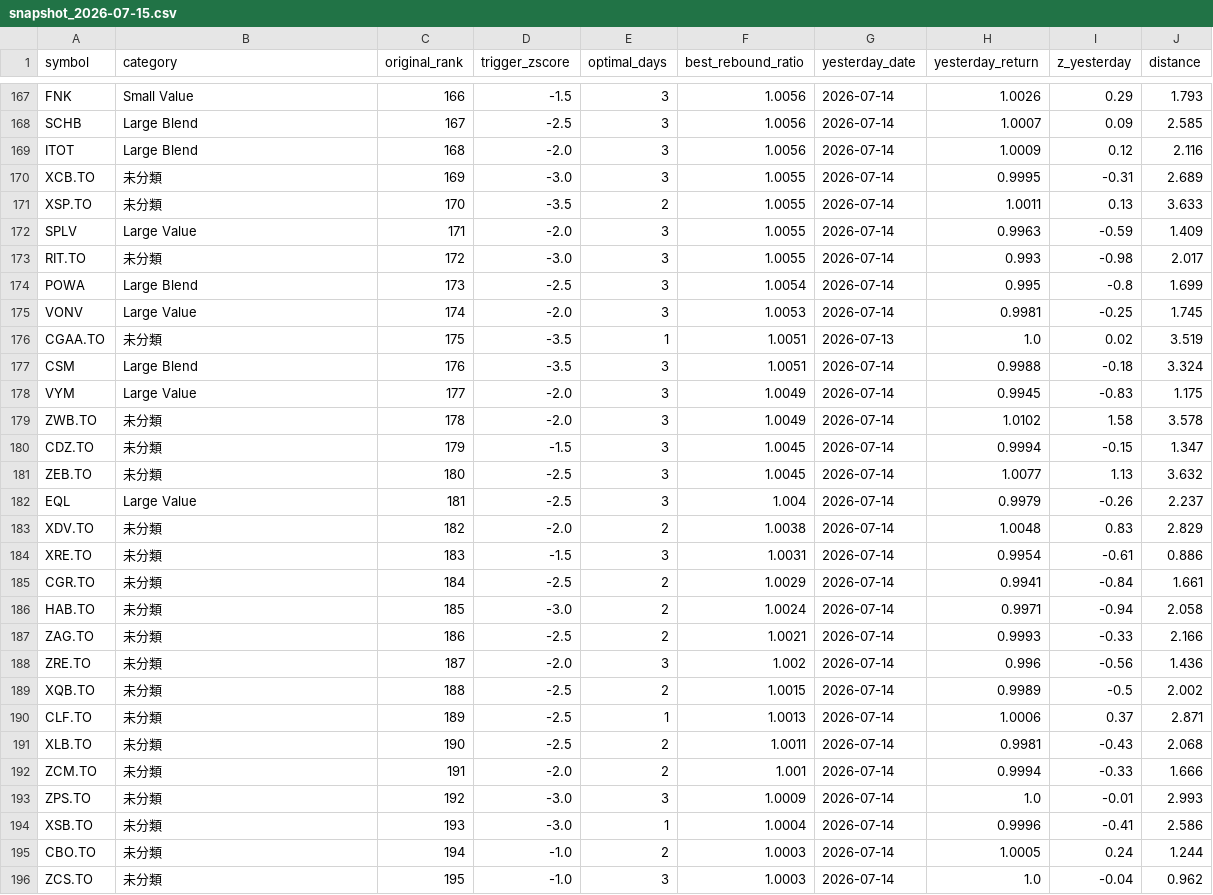
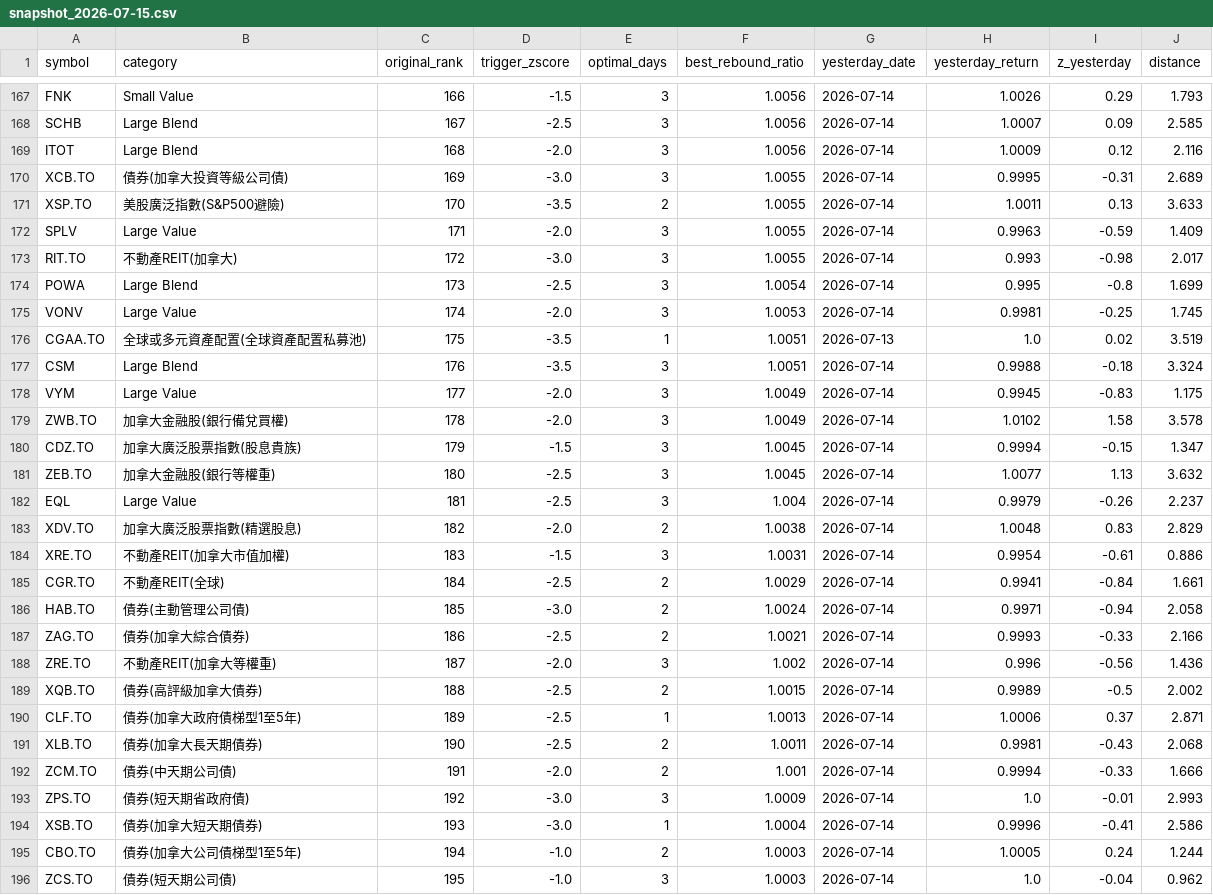
Before and after one commit to flyincloud2001/Rebound_Stock_Selection_Model, a CSV file: data/snapshot_2026-07-15.csv, drawn as a sheet; only a part is shown, gaps mark what is left out; the diff covers the shown part only.

Commit message:
Auto sync: 2026-07-15 09:02:57

```diff
--- a/data/snapshot_2026-07-15.csv
+++ b/data/snapshot_2026-07-15.csv
@@ -169,28 +169,28 @@ SCHB,Large Blend,167,-2.5,3,1.0056,2026-07-14,1.0007,0.09,2.585
 ITOT,Large Blend,168,-2.0,3,1.0056,2026-07-14,1.0009,0.12,2.116
-XCB.TO,未分類,169,-3.0,3,1.0055,2026-07-14,0.9995,-0.31,2.689
-XSP.TO,未分類,170,-3.5,2,1.0055,2026-07-14,1.0011,0.13,3.633
+XCB.TO,債券(加拿大投資等級公司債),169,-3.0,3,1.0055,2026-07-14,0.9995,-0.31,2.689
+XSP.TO,美股廣泛指數(S&P500避險),170,-3.5,2,1.0055,2026-07-14,1.0011,0.13,3.633
 SPLV,Large Value,171,-2.0,3,1.0055,2026-07-14,0.9963,-0.59,1.409
-RIT.TO,未分類,172,-3.0,3,1.0055,2026-07-14,0.993,-0.98,2.017
+RIT.TO,不動產REIT(加拿大),172,-3.0,3,1.0055,2026-07-14,0.993,-0.98,2.017
 POWA,Large Blend,173,-2.5,3,1.0054,2026-07-14,0.995,-0.8,1.699
 VONV,Large Value,174,-2.0,3,1.0053,2026-07-14,0.9981,-0.25,1.745
-CGAA.TO,未分類,175,-3.5,1,1.0051,2026-07-13,1.0,0.02,3.519
+CGAA.TO,全球或多元資產配置(全球資產配置私募池),175,-3.5,1,1.0051,2026-07-13,1.0,0.02,3.519
 CSM,Large Blend,176,-3.5,3,1.0051,2026-07-14,0.9988,-0.18,3.324
 VYM,Large Value,177,-2.0,3,1.0049,2026-07-14,0.9945,-0.83,1.175
-ZWB.TO,未分類,178,-2.0,3,1.0049,2026-07-14,1.0102,1.58,3.578
-CDZ.TO,未分類,179,-1.5,3,1.0045,2026-07-14,0.9994,-0.15,1.347
-ZEB.TO,未分類,180,-2.5,3,1.0045,2026-07-14,1.0077,1.13,3.632
+ZWB.TO,加拿大金融股(銀行備兌買權),178,-2.0,3,1.0049,2026-07-14,1.0102,1.58,3.578
+CDZ.TO,加拿大廣泛股票指數(股息貴族),179,-1.5,3,1.0045,2026-07-14,0.9994,-0.15,1.347
+ZEB.TO,加拿大金融股(銀行等權重),180,-2.5,3,1.0045,2026-07-14,1.0077,1.13,3.632
 EQL,Large Value,181,-2.5,3,1.004,2026-07-14,0.9979,-0.26,2.237
-XDV.TO,未分類,182,-2.0,2,1.0038,2026-07-14,1.0048,0.83,2.829
-XRE.TO,未分類,183,-1.5,3,1.0031,2026-07-14,0.9954,-0.61,0.886
-CGR.TO,未分類,184,-2.5,2,1.0029,2026-07-14,0.9941,-0.84,1.661
-HAB.TO,未分類,185,-3.0,2,1.0024,2026-07-14,0.9971,-0.94,2.058
-ZAG.TO,未分類,186,-2.5,2,1.0021,2026-07-14,0.9993,-0.33,2.166
-ZRE.TO,未分類,187,-2.0,3,1.002,2026-07-14,0.996,-0.56,1.436
-XQB.TO,未分類,188,-2.5,2,1.0015,2026-07-14,0.9989,-0.5,2.002
-CLF.TO,未分類,189,-2.5,1,1.0013,2026-07-14,1.0006,0.37,2.871
-XLB.TO,未分類,190,-2.5,2,1.0011,2026-07-14,0.9981,-0.43,2.068
-ZCM.TO,未分類,191,-2.0,2,1.001,2026-07-14,0.9994,-0.33,1.666
-ZPS.TO,未分類,192,-3.0,3,1.0009,2026-07-14,1.0,-0.01,2.993
-XSB.TO,未分類,193,-3.0,1,1.0004,2026-07-14,0.9996,-0.41,2.586
-CBO.TO,未分類,194,-1.0,2,1.0003,2026-07-14,1.0005,0.24,1.244
-ZCS.TO,未分類,195,-1.0,3,1.0003,2026-07-14,1.0,-0.04,0.962
+XDV.TO,加拿大廣泛股票指數(精選股息),182,-2.0,2,1.0038,2026-07-14,1.0048,0.83,2.829
+XRE.TO,不動產REIT(加拿大市值加權),183,-1.5,3,1.0031,2026-07-14,0.9954,-0.61,0.886
+CGR.TO,不動產REIT(全球),184,-2.5,2,1.0029,2026-07-14,0.9941,-0.84,1.661
+HAB.TO,債券(主動管理公司債),185,-3.0,2,1.0024,2026-07-14,0.9971,-0.94,2.058
+ZAG.TO,債券(加拿大綜合債券),186,-2.5,2,1.0021,2026-07-14,0.9993,-0.33,2.166
+ZRE.TO,不動產REIT(加拿大等權重),187,-2.0,3,1.002,2026-07-14,0.996,-0.56,1.436
+XQB.TO,債券(高評級加拿大債券),188,-2.5,2,1.0015,2026-07-14,0.9989,-0.5,2.002
+CLF.TO,債券(加拿大政府債梯型1至5年),189,-2.5,1,1.0013,2026-07-14,1.0006,0.37,2.871
+XLB.TO,債券(加拿大長天期債券),190,-2.5,2,1.0011,2026-07-14,0.9981,-0.43,2.068
+ZCM.TO,債券(中天期公司債),191,-2.0,2,1.001,2026-07-14,0.9994,-0.33,1.666
+ZPS.TO,債券(短天期省政府債),192,-3.0,3,1.0009,2026-07-14,1.0,-0.01,2.993
+XSB.TO,債券(加拿大短天期債券),193,-3.0,1,1.0004,2026-07-14,0.9996,-0.41,2.586
+CBO.TO,債券(加拿大公司債梯型1至5年),194,-1.0,2,1.0003,2026-07-14,1.0005,0.24,1.244
+ZCS.TO,債券(短天期公司債),195,-1.0,3,1.0003,2026-07-14,1.0,-0.04,0.962
```
Also changed, not shown: 29 edited cells elsewhere in this file.
